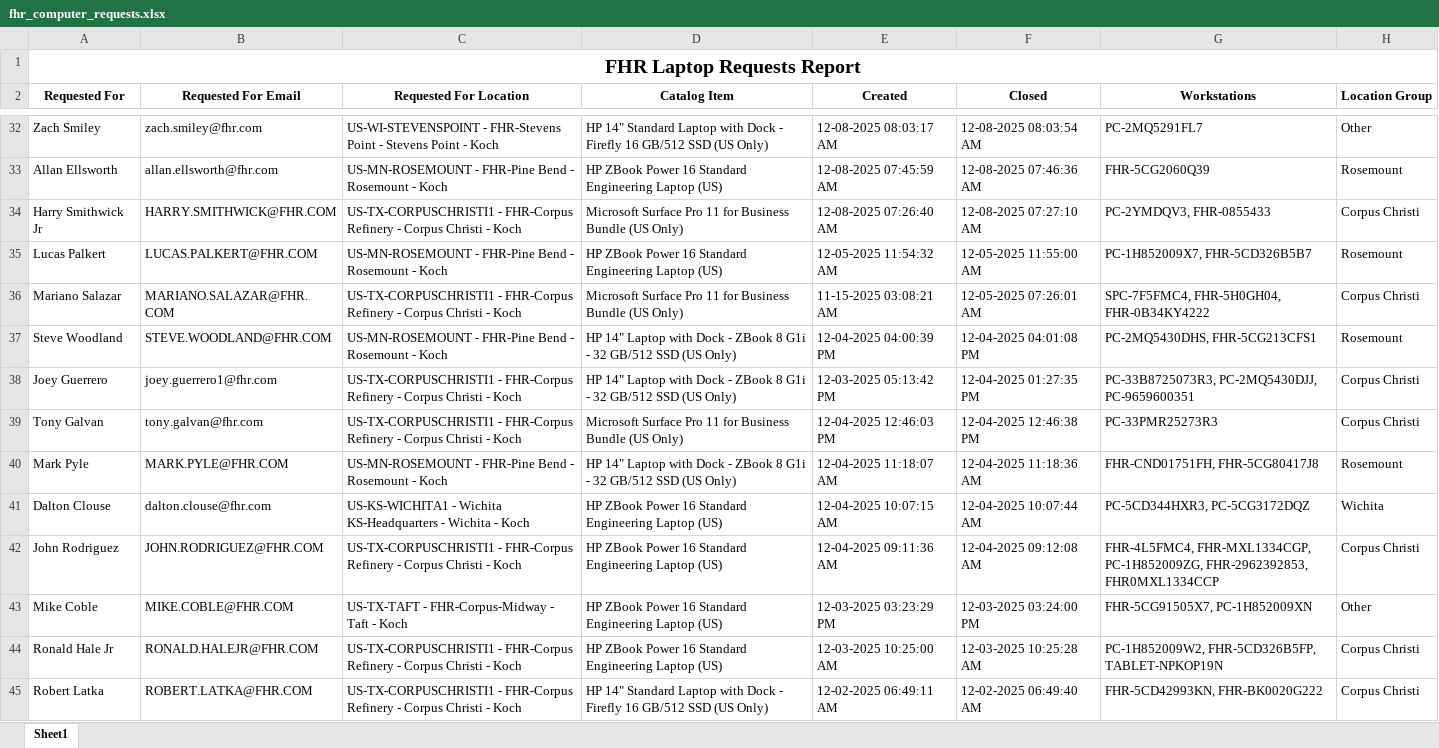
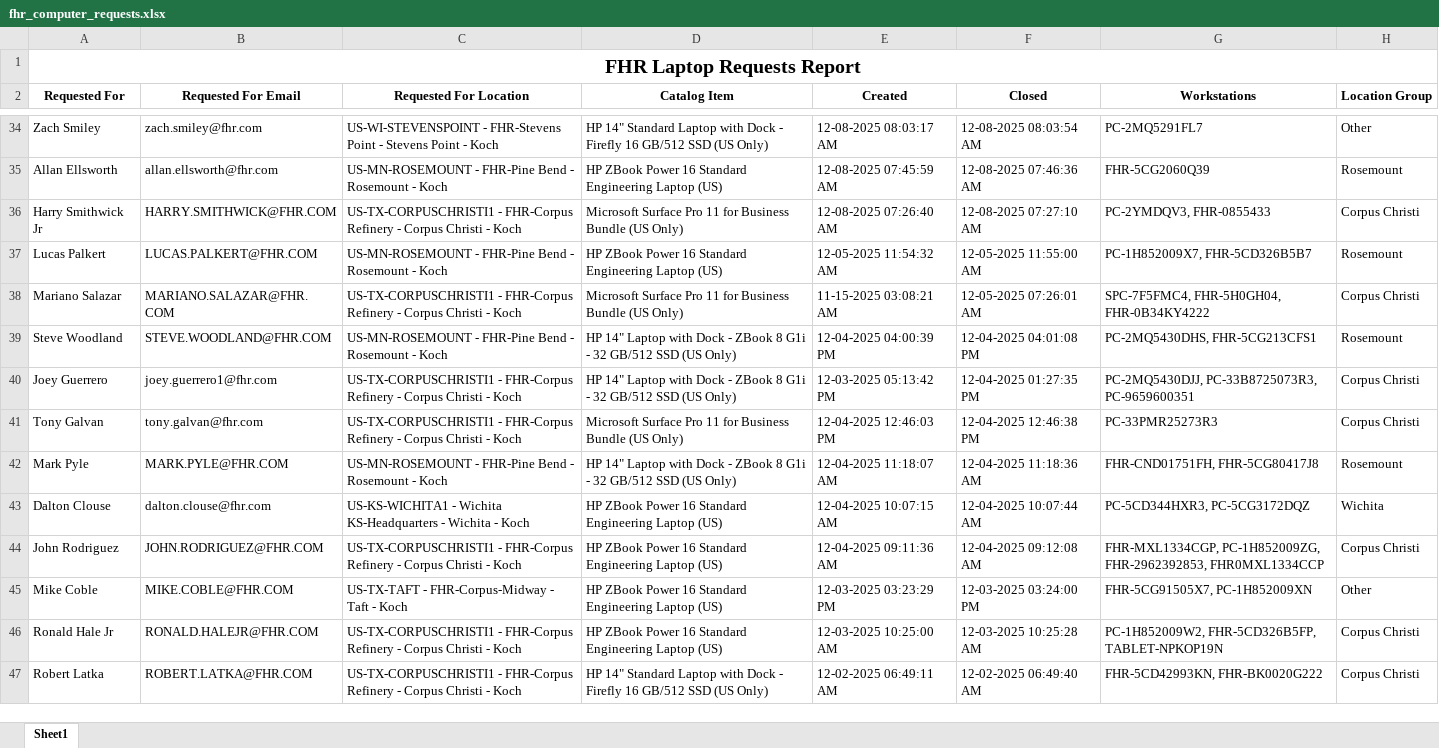
Before and after one commit to ellis-massey-FHR/fhr-device-audit, an Excel workbook: output/fhr_computer_requests.xlsx, sheet Sheet1, drawn as a sheet; only a part is shown, gaps mark what is left out; values as stored, in another font and other column widths than the file's, no borders; charts and pictures not drawn; addresses are those after the commit; the diff covers the shown part only; the diff names each change by its address in the sheet, - before the commit and + after, or states it on an @@ line.

```diff
--- a/output/fhr_computer_requests.xlsx (sheet Sheet1)
+++ b/output/fhr_computer_requests.xlsx (sheet Sheet1)
-G40 (Workstations): PC-33B8725073R3, PC-2MQ5430DJJ, PC-9659600351
+G40 (Workstations): PC-2MQ5430DJJ, PC-33B8725073R3, PC-9659600351
-G44 (Workstations): FHR-4L5FMC4, FHR-MXL1334CGP, PC-1H852009ZG,…
+G44 (Workstations): FHR-MXL1334CGP, PC-1H852009ZG,…
```
Also changed, not shown: 2 added rows, 2 removed rows and 13 edited cells elsewhere in this sheet, charts or pictures.
